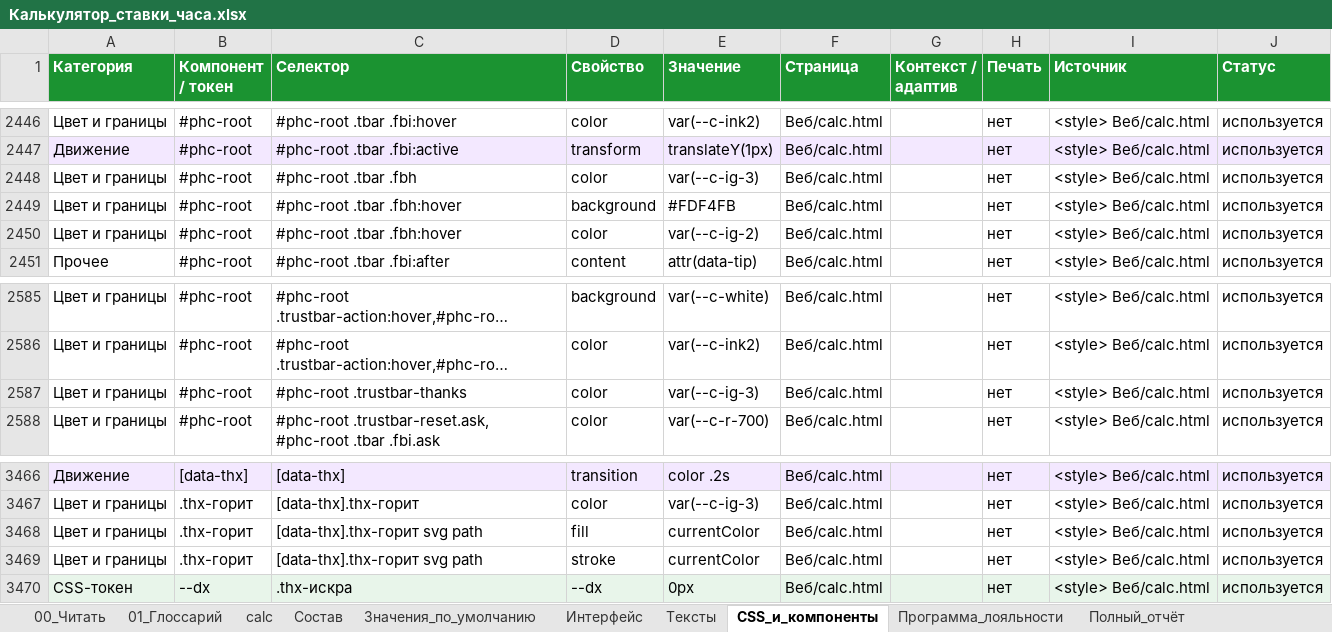
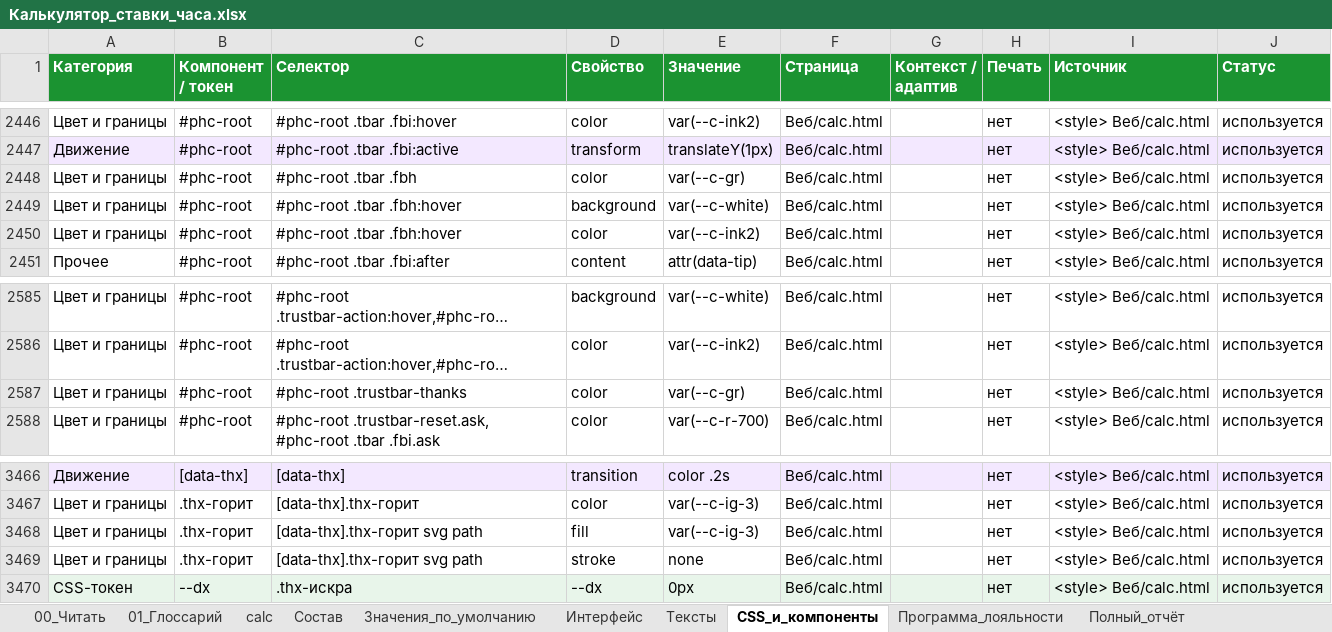
Before and after one commit to artcr618-web/Schetix_Photographer, an Excel workbook: Книга/Калькулятор_ставки_часа.xlsx, sheet CSS_и_компоненты, drawn as a sheet; only a part is shown, gaps mark what is left out; long unchanged cells end in …; values as stored, in another font and other column widths than the file's, no borders; charts and pictures not drawn; the diff names each change by its address in the sheet, - before the commit and + after, or states it on an @@ line.

```diff
--- a/Книга/Калькулятор_ставки_часа.xlsx (sheet CSS_и_компоненты)
+++ b/Книга/Калькулятор_ставки_часа.xlsx (sheet CSS_и_компоненты)
-E2448 (Значение): var(--c-ig-3)
+E2448 (Значение): var(--c-gr)
-E2449 (Значение): #FDF4FB
+E2449 (Значение): var(--c-white)
-E2450 (Значение): var(--c-ig-2)
+E2450 (Значение): var(--c-ink2)
-E2587 (Значение): var(--c-ig-3)
+E2587 (Значение): var(--c-gr)
-E3468 (Значение): currentColor
+E3468 (Значение): var(--c-ig-3)
-E3469 (Значение): currentColor
+E3469 (Значение): none
```
Also changed, not shown: sheet 00_Читать, 4 other files.
